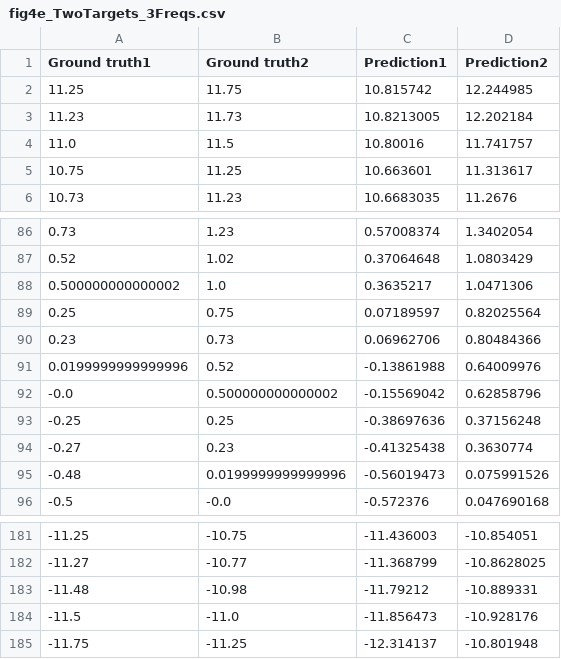
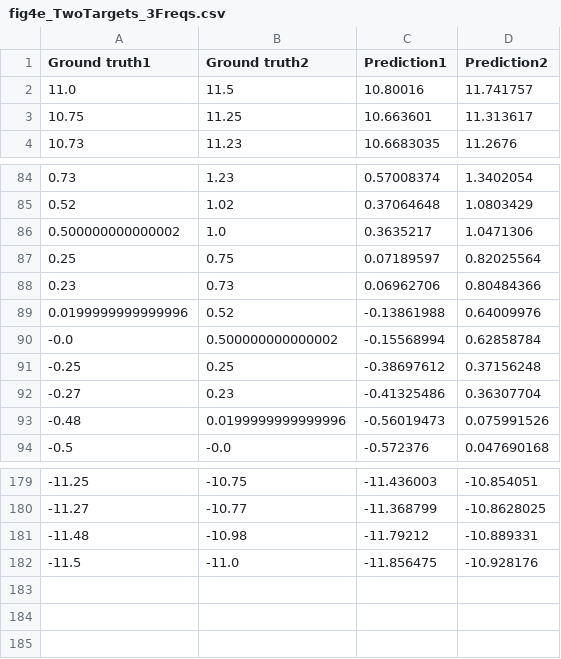
Before and after one commit to THPCILab/DMNN, a CSV file: Fig_data/fig4e_TwoTargets_3Freqs.csv, drawn as a sheet; only a part is shown, gaps mark what is left out.

```diff
--- a/Fig_data/fig4e_TwoTargets_3Freqs.csv
+++ b/Fig_data/fig4e_TwoTargets_3Freqs.csv
@@ -1,4 +1,2 @@
 Ground truth1,Ground truth2,Prediction1,Prediction2
-11.25,11.75,10.815742,12.244985
-11.23,11.73,10.8213005,12.202184
 11.0,11.5,10.80016,11.741757
@@ -91,5 +89,5 @@ Ground truth1,Ground truth2,Prediction1,Prediction2
 0.0199999999999996,0.52,-0.13861988,0.64009976
--0.0,0.500000000000002,-0.15569042,0.62858796
--0.25,0.25,-0.38697636,0.37156248
--0.27,0.23,-0.41325438,0.3630774
+-0.0,0.500000000000002,-0.15568994,0.62858784
+-0.25,0.25,-0.38697612,0.37156248
+-0.27,0.23,-0.41325486,0.36307704
 -0.48,0.0199999999999996,-0.56019473,0.075991526
@@ -183,3 +181,2 @@ Ground truth1,Ground truth2,Prediction1,Prediction2
 -11.48,-10.98,-11.79212,-10.889331
--11.5,-11.0,-11.856473,-10.928176
--11.75,-11.25,-12.314137,-10.801948
+-11.5,-11.0,-11.856475,-10.928176
```
Also changed, not shown: Fig_data/fig3f_SingleTarget.csv, Fig_data/fig3f_TwoTargets.csv, 9 other files.
